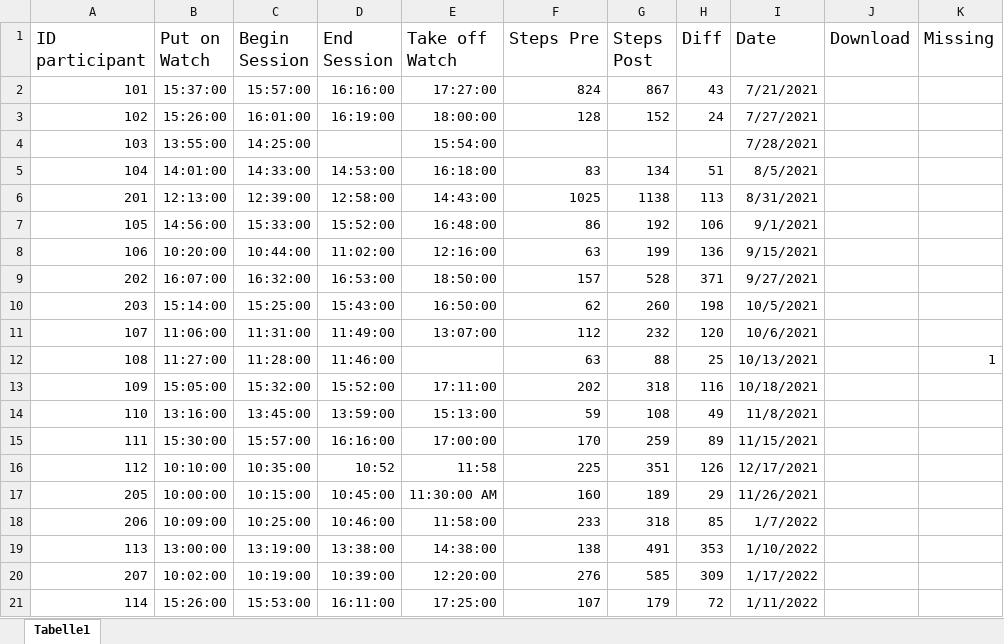
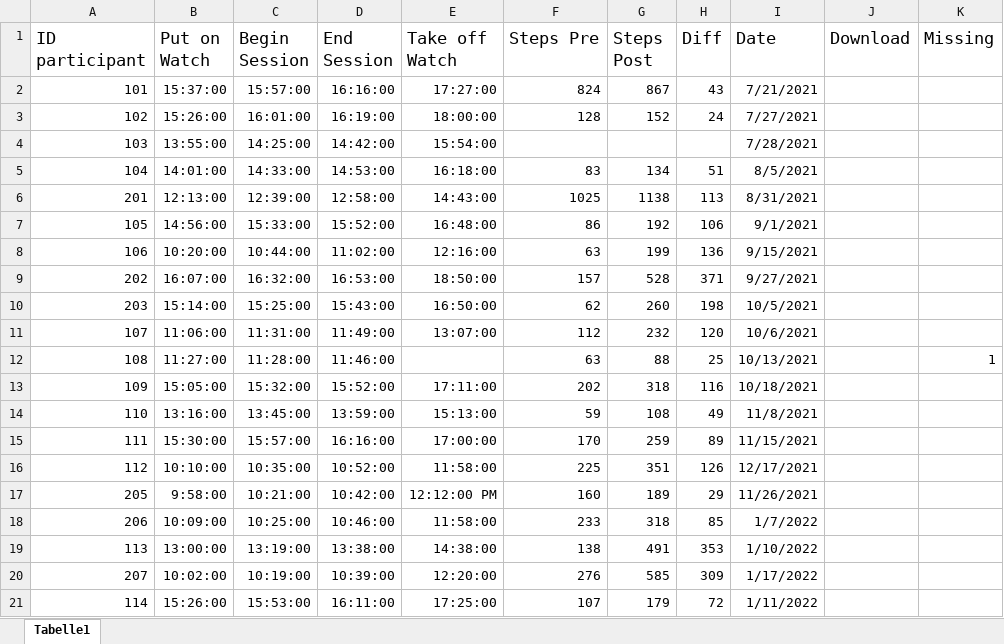
Before and after one commit to ginaamri/Mandy-PhD, an Excel workbook: 01_studies/01_Laborstudie ProVisioNET/Fitbit/Heart Rate.xlsx, sheet Tabelle1, drawn as a sheet; values as stored, in another font and other column widths than the file's, no borders; charts and pictures not drawn; the diff names each change by its address in the sheet, - before the commit and + after, or states it on an @@ line.

Commit message:
Download FitBit data

```diff
--- a/01_studies/01_Laborstudie ProVisioNET/Fitbit/Heart Rate.xlsx (sheet Tabelle1)
+++ b/01_studies/01_Laborstudie ProVisioNET/Fitbit/Heart Rate.xlsx (sheet Tabelle1)
-D4 (End Session): (empty)
+D4 (End Session): 14:42:00
-D16 (End Session): 10:52
+D16 (End Session): 10:52:00
-E16 (Take off Watch): 11:58
+E16 (Take off Watch): 11:58:00
-B17 (Put on Watch): 10:00:00
+B17 (Put on Watch): 9:58:00
-C17 (Begin Session): 10:15:00
+C17 (Begin Session): 10:21:00
-D17 (End Session): 10:45:00
+D17 (End Session): 10:42:00
-E17 (Take off Watch): 11:30:00 AM
+E17 (Take off Watch): 12:12:00 PM
```
Also changed, not shown: charts or pictures, 41 other files.
